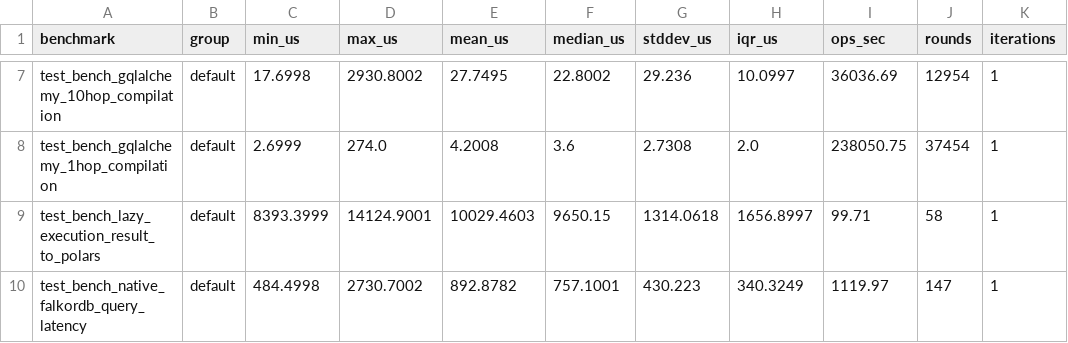
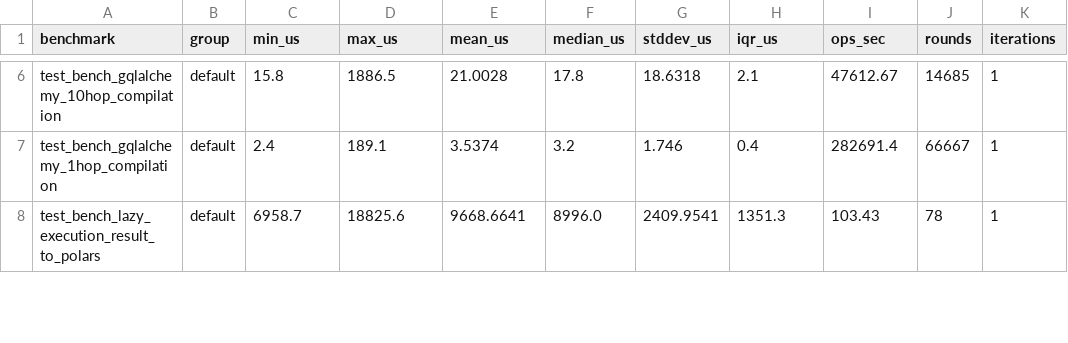
Before and after one commit to tanishq-kumar/voyager-ogm, a CSV file: benchmarks/latest_summary.csv, drawn as a sheet; only a part is shown, gaps mark what is left out; removed rows and columns are numbered as before the commit, all else as after; the diff covers the shown part only; the diff names each change by its address in the sheet, - before the commit and + after, or states it on an @@ line.

```diff
--- a/benchmarks/latest_summary.csv
+++ b/benchmarks/latest_summary.csv
-C6 (min_us): 17.6998
+C6 (min_us): 15.8
-D6 (max_us): 2930.8002
+D6 (max_us): 1886.5
-E6 (mean_us): 27.7495
+E6 (mean_us): 21.0028
-F6 (median_us): 22.8002
+F6 (median_us): 17.8
-G6 (stddev_us): 29.236
+G6 (stddev_us): 18.6318
-H6 (iqr_us): 10.0997
+H6 (iqr_us): 2.1
-I6 (ops_sec): 36036.69
+I6 (ops_sec): 47612.67
-J6 (rounds): 12954
+J6 (rounds): 14685
-C7 (min_us): 2.6999
+C7 (min_us): 2.4
-D7 (max_us): 274.0
+D7 (max_us): 189.1
-E7 (mean_us): 4.2008
+E7 (mean_us): 3.5374
-F7 (median_us): 3.6
+F7 (median_us): 3.2
-G7 (stddev_us): 2.7308
+G7 (stddev_us): 1.746
-H7 (iqr_us): 2.0
+H7 (iqr_us): 0.4
-I7 (ops_sec): 238050.75
+I7 (ops_sec): 282691.4
-J7 (rounds): 37454
+J7 (rounds): 66667
-C8 (min_us): 8393.3999
+C8 (min_us): 6958.7
-D8 (max_us): 14124.9001
+D8 (max_us): 18825.6
-E8 (mean_us): 10029.4603
+E8 (mean_us): 9668.6641
-F8 (median_us): 9650.15
+F8 (median_us): 8996.0
-G8 (stddev_us): 1314.0618
+G8 (stddev_us): 2409.9541
-H8 (iqr_us): 1656.8997
+H8 (iqr_us): 1351.3
-I8 (ops_sec): 99.71
+I8 (ops_sec): 103.43
-J8 (rounds): 58
+J8 (rounds): 78
-row 10: test_bench_native_falkordb_query_latency | default | 484.4998 | 2730.7002 | 892.8782 | 757.1001 | 430.223 | 340.3249 | 1119.97 | 147 | 1
```
Also changed, not shown: 3 removed rows and 103 edited cells elsewhere in this file, 15 other files.
